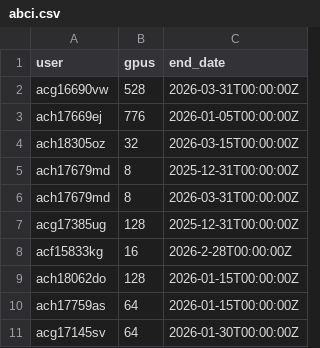
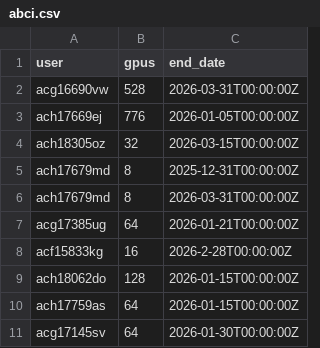
Before and after one commit to llm-jp/cluster-limits, a CSV file: abci.csv, drawn as a sheet.

Commit message:
update abci.csv (#72)

```diff
--- a/abci.csv
+++ b/abci.csv
@@ -6,3 +6,3 @@ ach17679md,8,2025-12-31T00:00:00Z
 ach17679md,8,2026-03-31T00:00:00Z
-acg17385ug,128,2025-12-31T00:00:00Z
+acg17385ug,64,2026-01-21T00:00:00Z
 acf15833kg,16,2026-2-28T00:00:00Z
```
